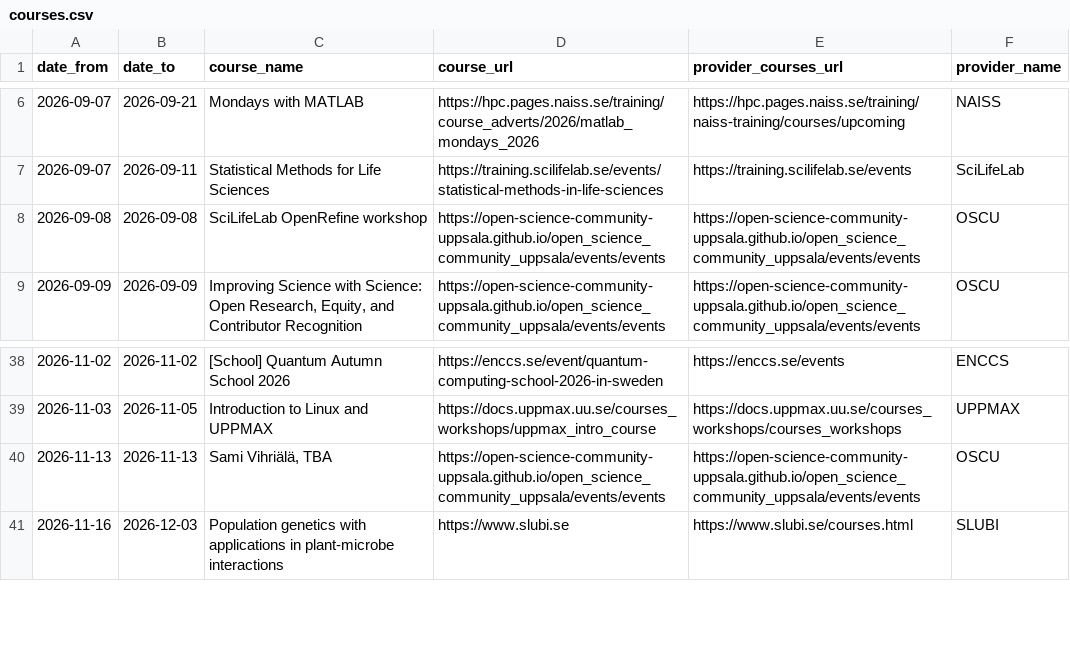
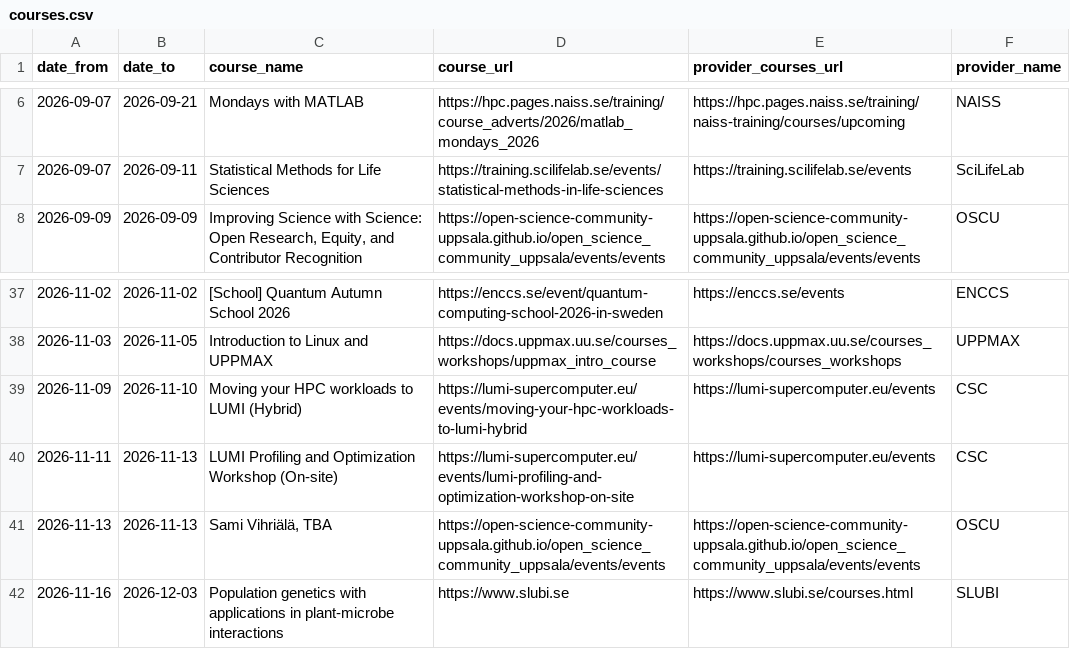
Before and after one commit to NBISweden/SCoRe_user_doc, a CSV file: docs/courses.csv, drawn as a sheet; only a part is shown, gaps mark what is left out.

```diff
--- a/docs/courses.csv
+++ b/docs/courses.csv
@@ -7,3 +7,2 @@ date_from,date_to,course_name,course_url,provider_courses_url,provider_name
 2026-09-07,2026-09-11,Statistical Methods for Life Sciences,https://training.scilifelab.se/events/statistical-methods-in-life-sciences,https://training.scilifelab.se/events,SciLifeLab
-2026-09-08,2026-09-08,SciLifeLab OpenRefine workshop,https://open-science-community-uppsala.github.io/open_science_community_uppsala/events/events,https://open-science-community-uppsala.github.io/open_science_community_uppsala/events/events,OSCU
 2026-09-09,2026-09-09,"Improving Science with Science: Open Research, Equity, and Contributor Recognition",https://open-science-community-uppsala.github.io/open_science_community_uppsala/events/events,https://open-science-community-uppsala.github.io/open_science_community_uppsala/events/events,OSCU
@@ -39,2 +38,4 @@ date_from,date_to,course_name,course_url,provider_courses_url,provider_name
 2026-11-03,2026-11-05,Introduction to Linux and UPPMAX,https://docs.uppmax.uu.se/courses_workshops/uppmax_intro_course,https://docs.uppmax.uu.se/courses_workshops/courses_workshops,UPPMAX
+2026-11-09,2026-11-10,Moving your HPC workloads to LUMI (Hybrid),https://lumi-supercomputer.eu/events/moving-your-hpc-workloads-to-lumi-hybrid,https://lumi-supercomputer.eu/events,CSC
+2026-11-11,2026-11-13,LUMI Profiling and Optimization Workshop (On-site),https://lumi-supercomputer.eu/events/lumi-profiling-and-optimization-workshop-on-site,https://lumi-supercomputer.eu/events,CSC
 2026-11-13,2026-11-13,"Sami Vihriälä, TBA",https://open-science-community-uppsala.github.io/open_science_community_uppsala/events/events,https://open-science-community-uppsala.github.io/open_science_community_uppsala/events/events,OSCU
```
Also changed, not shown: 2 other files.
